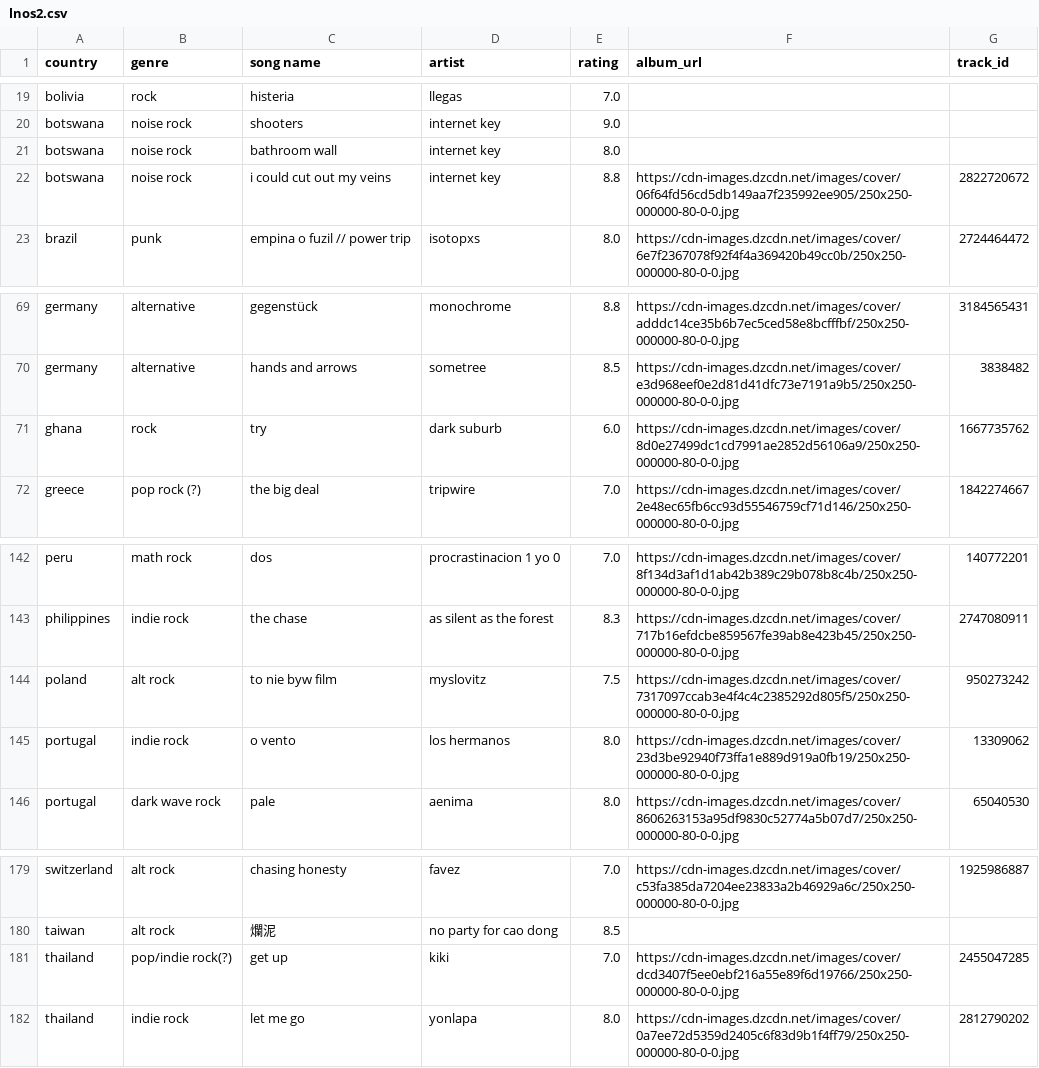
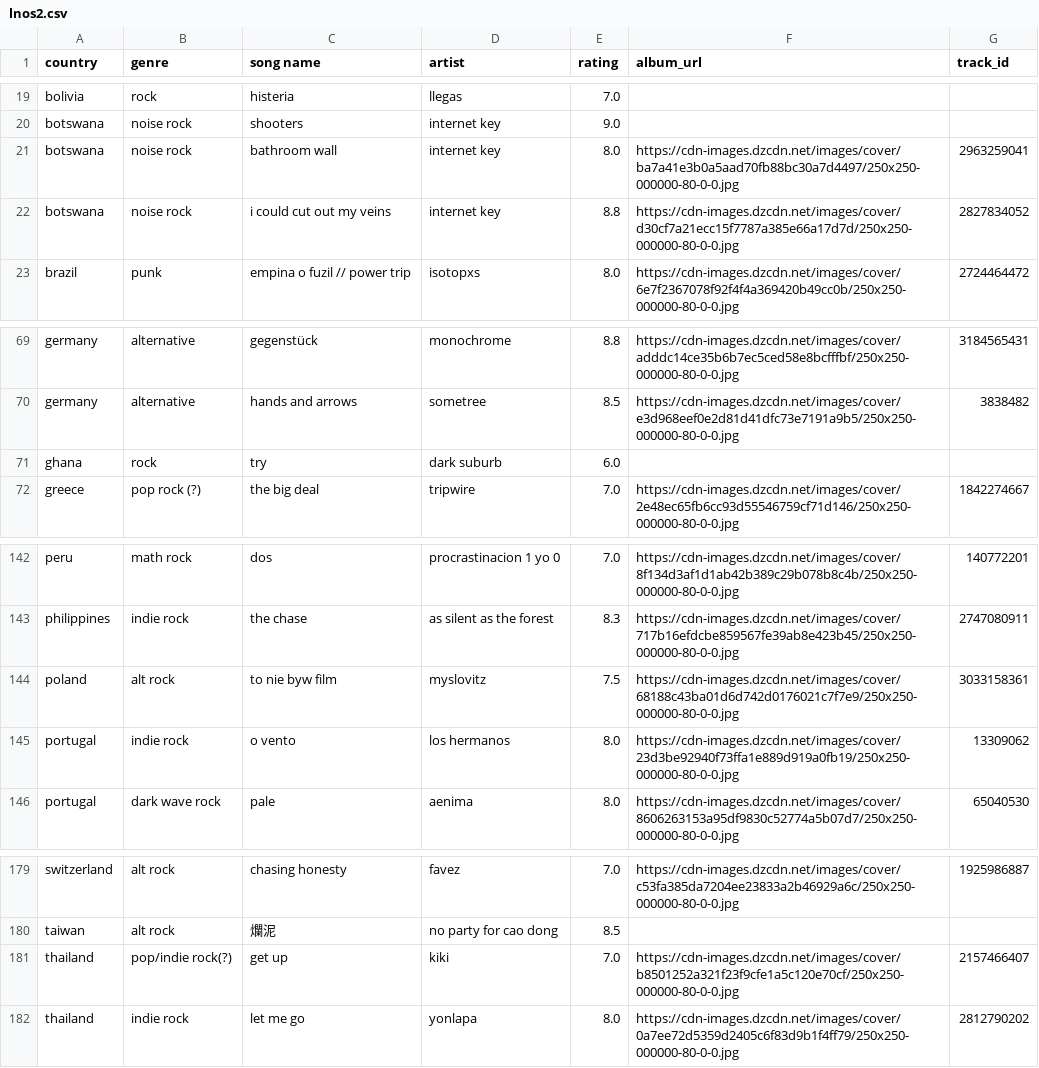
Before and after one commit to saladchalice/Alt-Around-the-World, a CSV file: data/lnos2.csv, drawn as a sheet; only a part is shown, gaps mark what is left out.

```diff
--- a/data/lnos2.csv
+++ b/data/lnos2.csv
@@ -20,4 +20,4 @@ bolivia,rock,histeria,llegas,7.0,,
 botswana,noise rock,shooters,internet key,9.0,,
-botswana,noise rock,bathroom wall,internet key,8.0,,
-botswana,noise rock,i could cut out my veins,internet key,8.8,https://cdn-images.dzcdn.net/images/cover/06f64fd56cd5db149aa7f235992ee905/250x250-000000-80-0-0.jpg,2822720672
+botswana,noise rock,bathroom wall,internet key,8.0,https://cdn-images.dzcdn.net/images/cover/ba7a41e3b0a5aad70fb88bc30a7d4497/250x250-000000-80-0-0.jpg,2963259041
+botswana,noise rock,i could cut out my veins,internet key,8.8,https://cdn-images.dzcdn.net/images/cover/d30cf7a21ecc15f7787a385e66a17d7d/250x250-000000-80-0-0.jpg,2827834052
 brazil,punk,empina o fuzil // power trip,isotopxs,8.0,https://cdn-images.dzcdn.net/images/cover/6e7f2367078f92f4f4a369420b49cc0b/250x250-000000-80-0-0.jpg,2724464472
@@ -70,3 +70,3 @@ germany,alternative,gegenstück,monochrome,8.8,https://cdn-images.dzcdn.net/imag
 germany,alternative,hands and arrows,sometree,8.5,https://cdn-images.dzcdn.net/images/cover/e3d968eef0e2d81d41dfc73e7191a9b5/250x250-000000-80-0-0.jpg,3838482
-ghana,rock,try,dark suburb,6.0,https://cdn-images.dzcdn.net/images/cover/8d0e27499dc1cd7991ae2852d56106a9/250x250-000000-80-0-0.jpg,1667735762
+ghana,rock,try,dark suburb,6.0,,
 greece,pop rock (?) ,the big deal,tripwire,7.0,https://cdn-images.dzcdn.net/images/cover/2e48ec65fb6cc93d55546759cf71d146/250x250-000000-80-0-0.jpg,1842274667
@@ -143,3 +143,3 @@ peru,math rock,dos,procrastinacion 1 yo 0,7.0,https://cdn-images.dzcdn.net/image
 philippines,indie rock,the chase,as silent as the forest,8.3,https://cdn-images.dzcdn.net/images/cover/717b16efdcbe859567fe39ab8e423b45/250x250-000000-80-0-0.jpg,2747080911
-poland,alt rock,to nie byw film,myslovitz,7.5,https://cdn-images.dzcdn.net/images/cover/7317097ccab3e4f4c4c2385292d805f5/250x250-000000-80-0-0.jpg,950273242
+poland,alt rock,to nie byw film,myslovitz,7.5,https://cdn-images.dzcdn.net/images/cover/68188c43ba01d6d742d0176021c7f7e9/250x250-000000-80-0-0.jpg,3033158361
 portugal,indie rock,o vento,los hermanos,8.0,https://cdn-images.dzcdn.net/images/cover/23d3be92940f73ffa1e889d919a0fb19/250x250-000000-80-0-0.jpg,13309062
@@ -180,3 +180,3 @@ switzerland,alt rock,chasing honesty,favez,7.0,https://cdn-images.dzcdn.net/imag
 taiwan,alt rock,爛泥,no party for cao dong,8.5,,
-thailand,pop/indie rock(?),get up,kiki,7.0,https://cdn-images.dzcdn.net/images/cover/dcd3407f5ee0ebf216a55e89f6d19766/250x250-000000-80-0-0.jpg,2455047285
+thailand,pop/indie rock(?),get up,kiki,7.0,https://cdn-images.dzcdn.net/images/cover/b8501252a321f23f9cfe1a5c120e70cf/250x250-000000-80-0-0.jpg,2157466407
 thailand,indie rock,let me go,yonlapa,8.0,https://cdn-images.dzcdn.net/images/cover/0a7ee72d5359d2405c6f83d9b1f4ff79/250x250-000000-80-0-0.jpg,2812790202
```
Also changed, not shown: 1 other file.
